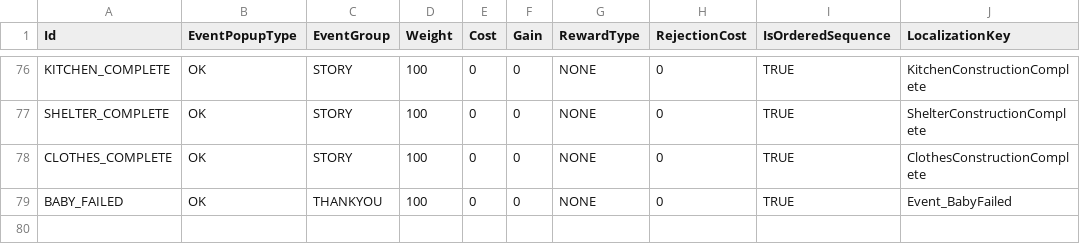
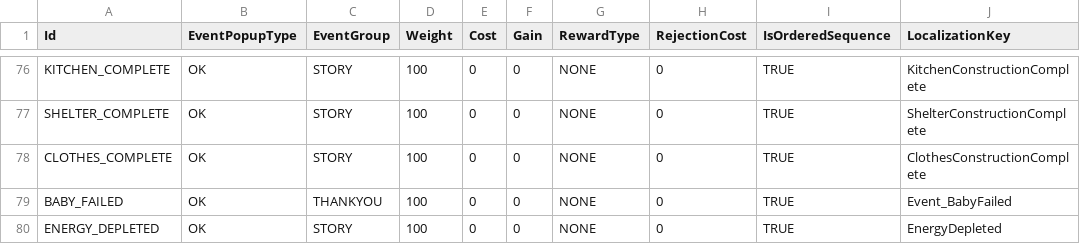
Before and after one commit to baddestguy/SainthoodStories, a CSV file: Assets/Resources/GameData/CustomEvents.csv, drawn as a sheet; only a part is shown, gaps mark what is left out; the diff names each change by its address in the sheet, - before the commit and + after, or states it on an @@ line.

Commit message:
Tutorial Popups
Extra tutorial popups

Construction tooltip stats.

Swapped weather/provision tutorial

Button/Map tile Onhover fix

Energy tutorial

Tooltip stats for moving to buildings.

```diff
--- a/Assets/Resources/GameData/CustomEvents.csv
+++ b/Assets/Resources/GameData/CustomEvents.csv
+row 80: ENERGY_DEPLETED | OK | STORY | 100 | 0 | 0 | NONE | 0 | TRUE | EnergyDepleted
```
Also changed, not shown: 39 other files.
